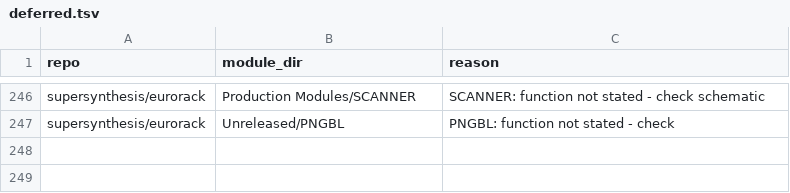
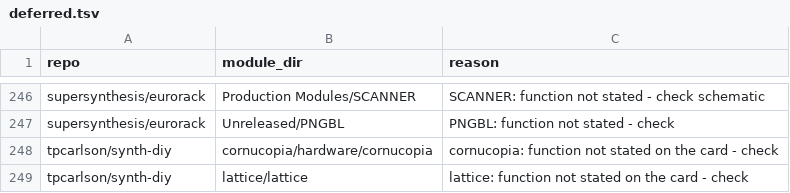
Before and after one commit to daaaaaaaaaniel/my-awesome-eurorack, a TSV file: data/deferred.tsv, drawn as a sheet; only a part is shown, gaps mark what is left out.

```diff
--- a/data/deferred.tsv
+++ b/data/deferred.tsv
@@ -247 +247,3 @@ supersynthesis/eurorack	Production Modules/SCANNER	SCANNER: function not stated
 supersynthesis/eurorack	Unreleased/PNGBL	PNGBL: function not stated - check
+tpcarlson/synth-diy	cornucopia/hardware/cornucopia	cornucopia: function not stated on the card - check
+tpcarlson/synth-diy	lattice/lattice	lattice: function not stated on the card - check
```
Also changed, not shown: data/runlist.tsv, data/skips.tsv, 5 other files.
